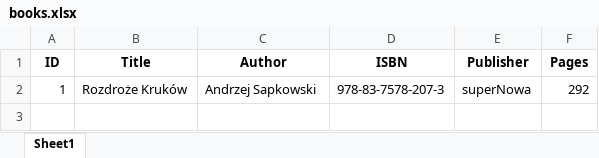
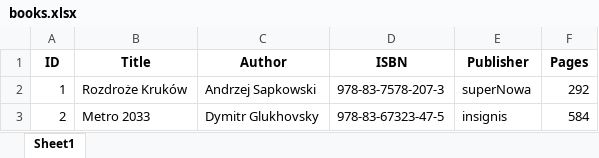
Before and after one commit to KacadX/PPYproject, an Excel workbook: library/data/books.xlsx, sheet Sheet1, drawn as a sheet; values as stored, in another font and other column widths than the file's, no borders; the diff names each change by its address in the sheet, - before the commit and + after, or states it on an @@ line.

```diff
--- a/library/data/books.xlsx (sheet Sheet1)
+++ b/library/data/books.xlsx (sheet Sheet1)
+row 3: 2 | Metro 2033 | Dymitr Glukhovsky | 978-83-67323-47-5 | insignis | 584
```
Also changed, not shown: 1 other file.
